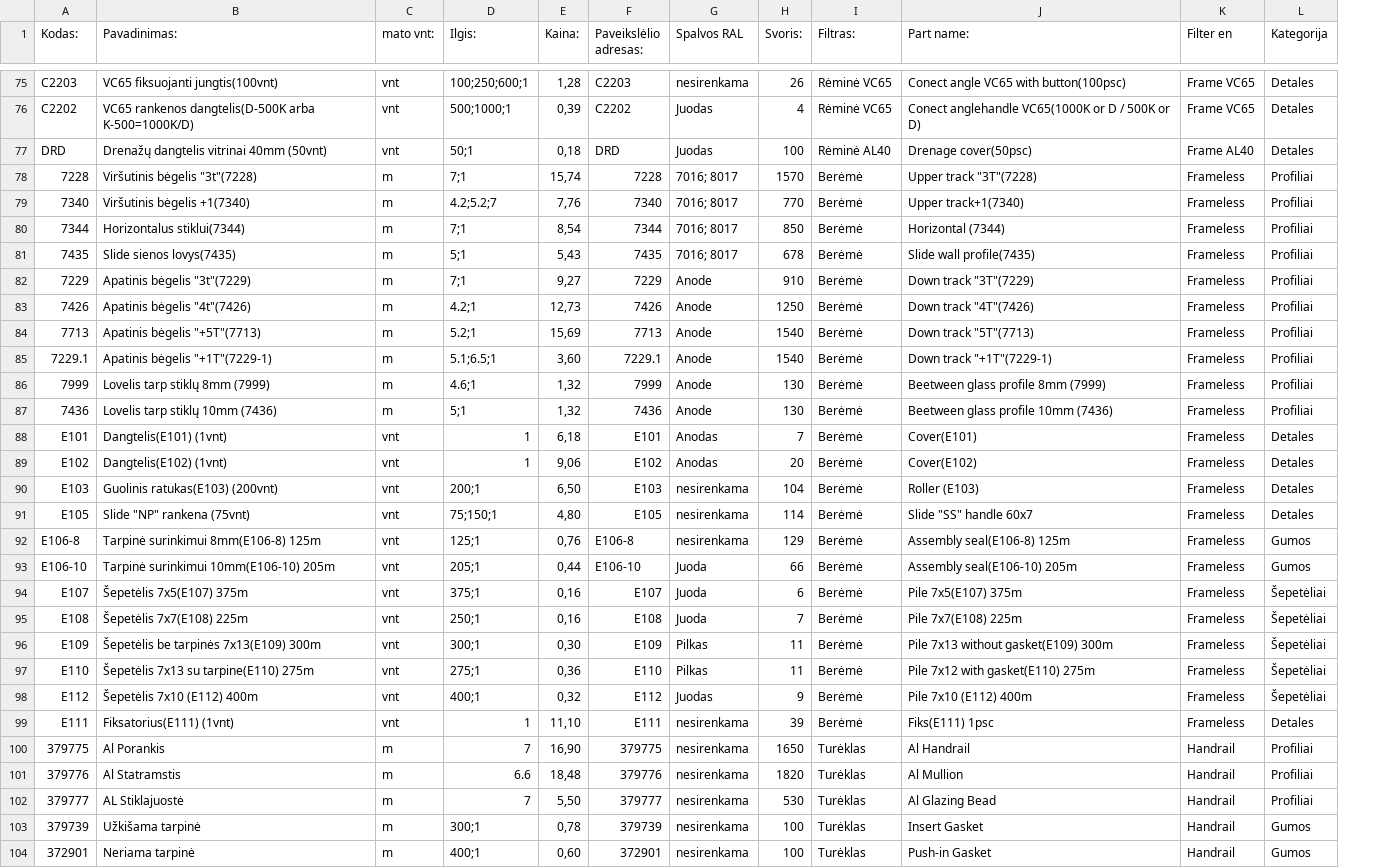
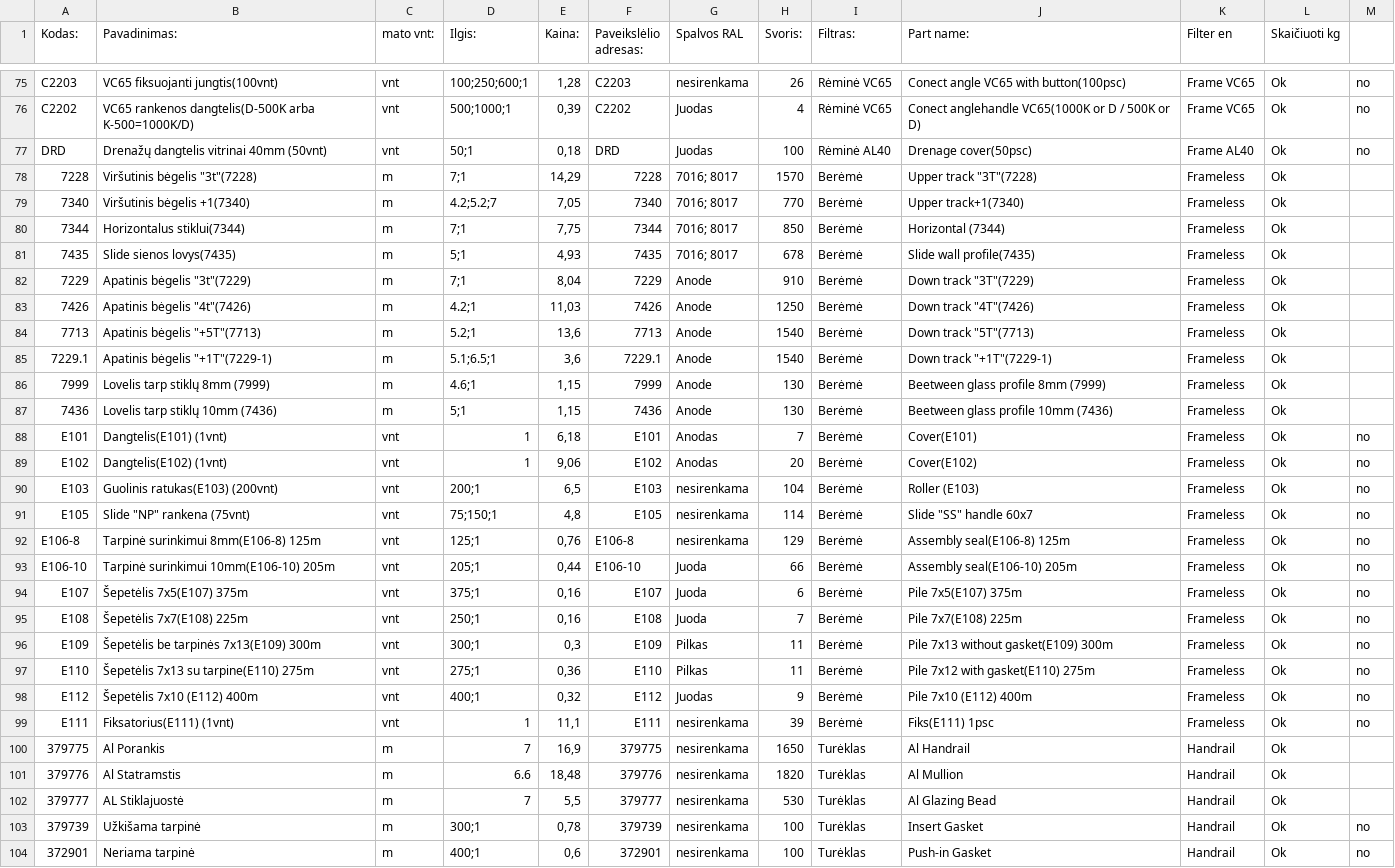
Before and after one commit to TomazasX/part, a CSV file: data_part.csv, drawn as a sheet; only a part is shown, gaps mark what is left out; removed rows and columns are numbered as before the commit, all else as after; the diff covers the shown part only; the diff names each change by its address in the sheet, - before the commit and + after, or states it on an @@ line.

```diff
--- a/data_part.csv
+++ b/data_part.csv
-column L (Kategorija), rows 75-104: Detales | Detales | Detales | Profiliai | Profiliai | Profiliai | Profiliai | Profiliai | Profiliai | Profiliai | Profiliai | Profiliai | Profiliai | Detales | Detales | Detales | Detales | Gumos | Gumos | Šepetėliai | Šepetėliai | Šepetėliai | Šepetėliai | Šepetėliai | Detales | Profiliai | Profiliai | Profiliai | Gumos | Gumos
+column L (Skaičiuoti kg), rows 75-104: all Ok
+column M, rows 75-104: no | no | no |  |  |  |  |  |  |  |  |  |  | no | no | no | no | no | no | no | no | no | no | no | no |  |  |  | no | no
-E78 (Kaina:): 15,74
+E78 (Kaina:): 14,29
-E79 (Kaina:): 7,76
+E79 (Kaina:): 7,05
-E80 (Kaina:): 8,54
+E80 (Kaina:): 7,75
-E81 (Kaina:): 5,43
+E81 (Kaina:): 4,93
-E82 (Kaina:): 9,27
+E82 (Kaina:): 8,04
-E83 (Kaina:): 12,73
+E83 (Kaina:): 11,03
-E84 (Kaina:): 15,69
+E84 (Kaina:): 13,6
-E85 (Kaina:): 3,60
+E85 (Kaina:): 3,6
-E86:E87 (Kaina:): 1,32
+E86:E87 (Kaina:): 1,15
-E90 (Kaina:): 6,50
+E90 (Kaina:): 6,5
-E91 (Kaina:): 4,80
+E91 (Kaina:): 4,8
-E96 (Kaina:): 0,30
+E96 (Kaina:): 0,3
-E99 (Kaina:): 11,10
+E99 (Kaina:): 11,1
-E100 (Kaina:): 16,90
+E100 (Kaina:): 16,9
-E102 (Kaina:): 5,50
+E102 (Kaina:): 5,5
-E104 (Kaina:): 0,60
+E104 (Kaina:): 0,6
```
Also changed, not shown: 77 edited cells elsewhere in this file.
